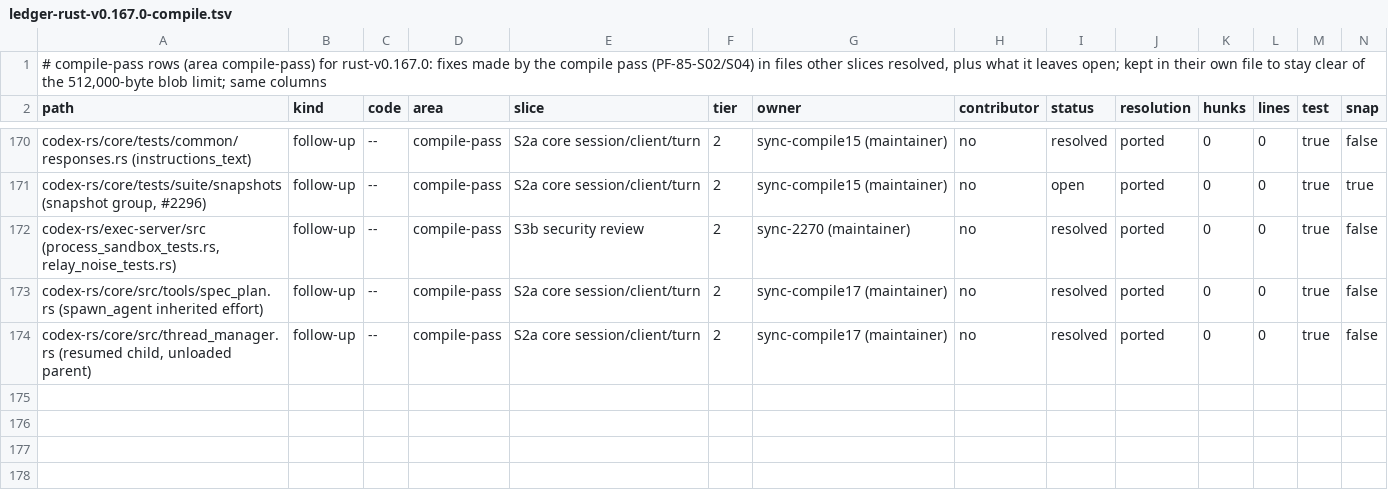
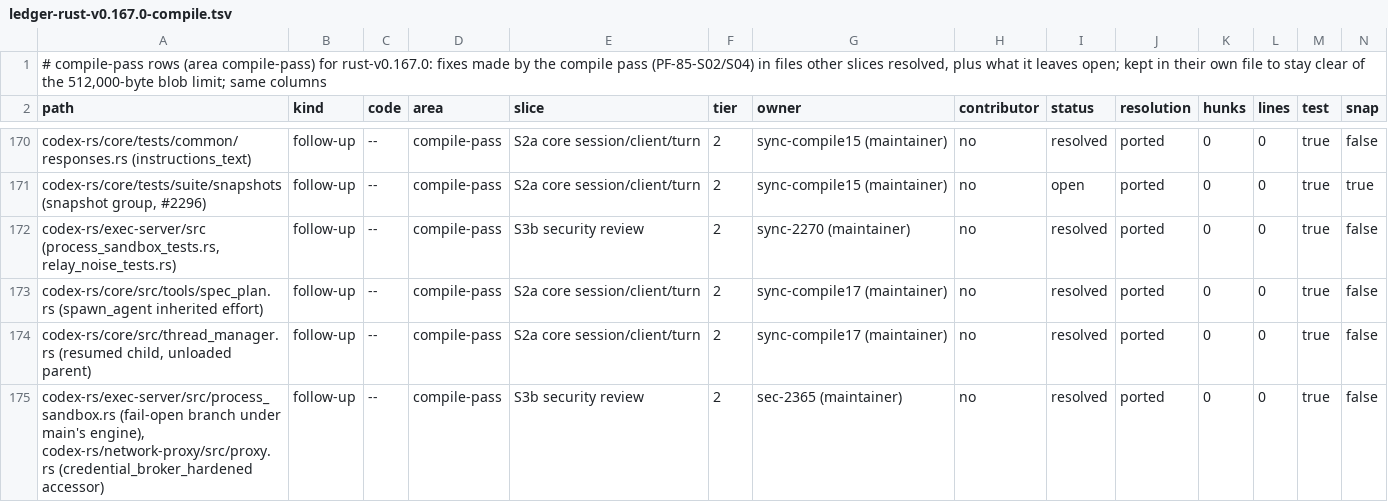
Before and after one commit to CorbanuCore/CorbanuTerminal, a TSV file: docs/management/upstreamSync/ledger-rust-v0.167.0-compile.tsv, drawn as a sheet; only a part is shown, gaps mark what is left out; rows hold the shown columns only; the diff names each change by its address in the sheet, - before the commit and + after, or states it on an @@ line.

Commit message:
exec-server: skip upstream's fail-open restore under main's credential engine (#2365, D641 a)
Under main's engine (D353/D354) the child already holds placeholders and
brokering is one-way (#436), so upstream's fail-open branch could not
unmask anything: it only logged a false 'running with unmasked
credentials' warning and dropped the broker markers. Skip it when
NetworkProxy::credential_broker_hardened() is true.

Tests: native_request_handles_remote_proxy_config_for_platform asserts
no unmasked warning and retained markers for BASH_ENV, SSH_CLIENT and
extra-login-option startups (fail before, pass after).

```diff
--- a/docs/management/upstreamSync/ledger-rust-v0.167.0-compile.tsv
+++ b/docs/management/upstreamSync/ledger-rust-v0.167.0-compile.tsv
+row 175: codex-rs/exec-server/src/process_sandbox.rs (fail-open branch under main's engine), codex-rs/network-proxy/src/proxy.rs (credential_broker_hardened accessor) | follow-up | -- | compile-pass | S3b security review | 2 | sec-2365 (maintainer) | no | resolved | ported | 0 | 0 | true | false
```
Also changed, not shown: 3 other files.
